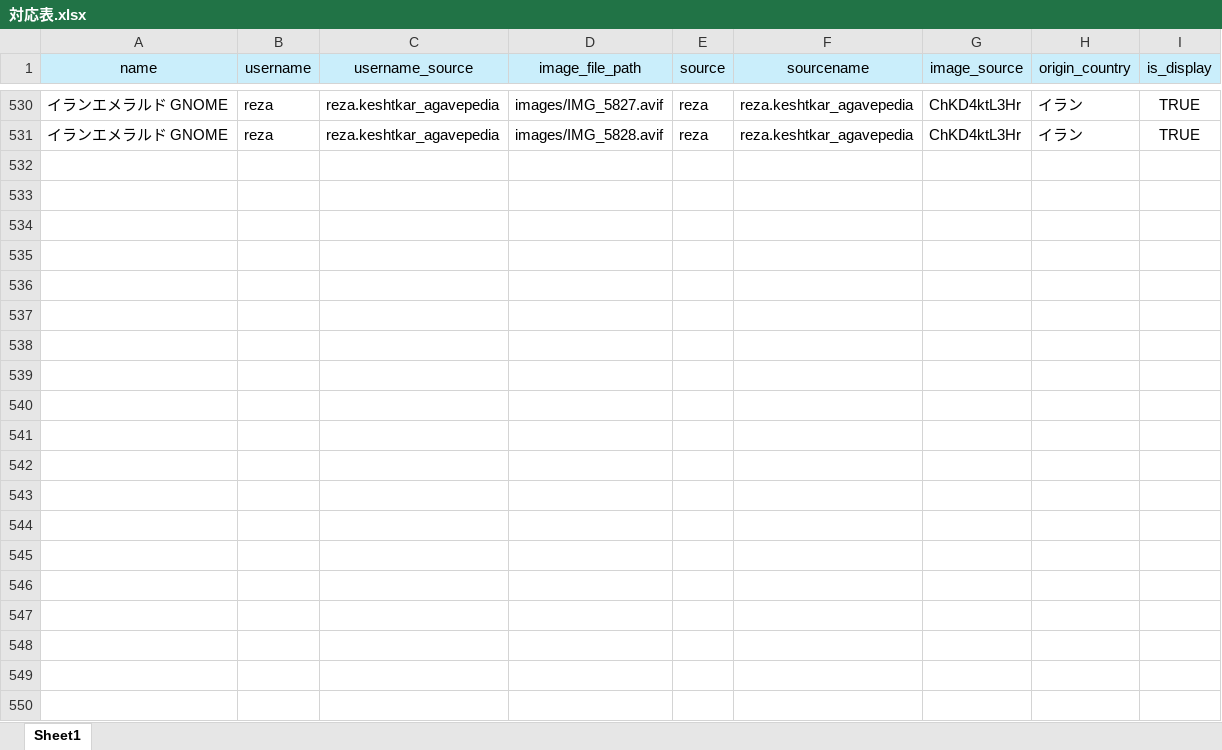
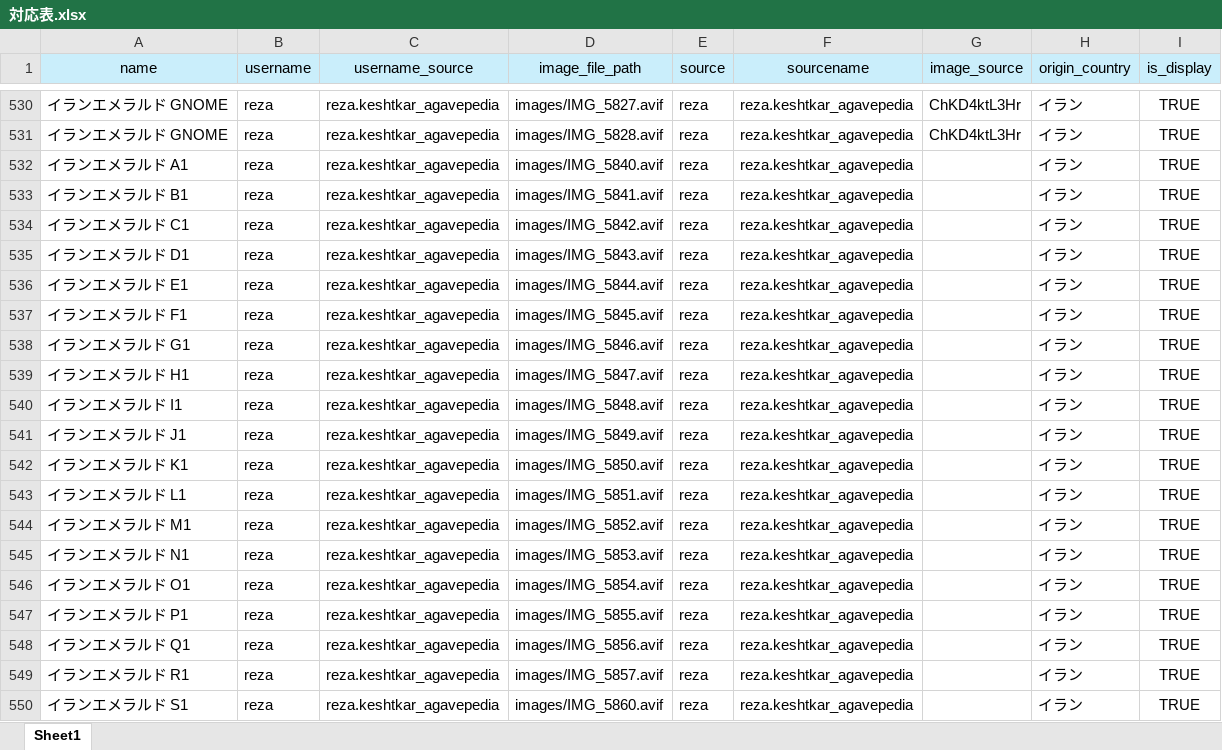
Before and after one commit to IggyRAW/agave-image-search-system, an Excel workbook: src/backend/excel/対応表.xlsx, sheet Sheet1, drawn as a sheet; only a part is shown, gaps mark what is left out; values as stored, in another font and other column widths than the file's, no borders; the diff covers the shown part only; the diff names each change by its address in the sheet, - before the commit and + after, or states it on an @@ line.

Commit message:
イランエメラルドデータの追加

```diff
--- a/src/backend/excel/対応表.xlsx (sheet Sheet1)
+++ b/src/backend/excel/対応表.xlsx (sheet Sheet1)
+row 532: イランエメラルド A1 | reza | reza.keshtkar_agavepedia | images/IMG_5840.avif | reza | reza.keshtkar_agavepedia |  | イラン | TRUE
+row 533: イランエメラルド B1 | reza | reza.keshtkar_agavepedia | images/IMG_5841.avif | reza | reza.keshtkar_agavepedia |  | イラン | TRUE
+row 534: イランエメラルド C1 | reza | reza.keshtkar_agavepedia | images/IMG_5842.avif | reza | reza.keshtkar_agavepedia |  | イラン | TRUE
+row 535: イランエメラルド D1 | reza | reza.keshtkar_agavepedia | images/IMG_5843.avif | reza | reza.keshtkar_agavepedia |  | イラン | TRUE
+row 536: イランエメラルド E1 | reza | reza.keshtkar_agavepedia | images/IMG_5844.avif | reza | reza.keshtkar_agavepedia |  | イラン | TRUE
+row 537: イランエメラルド F1 | reza | reza.keshtkar_agavepedia | images/IMG_5845.avif | reza | reza.keshtkar_agavepedia |  | イラン | TRUE
+row 538: イランエメラルド G1 | reza | reza.keshtkar_agavepedia | images/IMG_5846.avif | reza | reza.keshtkar_agavepedia |  | イラン | TRUE
+row 539: イランエメラルド H1 | reza | reza.keshtkar_agavepedia | images/IMG_5847.avif | reza | reza.keshtkar_agavepedia |  | イラン | TRUE
+row 540: イランエメラルド I1 | reza | reza.keshtkar_agavepedia | images/IMG_5848.avif | reza | reza.keshtkar_agavepedia |  | イラン | TRUE
+row 541: イランエメラルド J1 | reza | reza.keshtkar_agavepedia | images/IMG_5849.avif | reza | reza.keshtkar_agavepedia |  | イラン | TRUE
+row 542: イランエメラルド K1 | reza | reza.keshtkar_agavepedia | images/IMG_5850.avif | reza | reza.keshtkar_agavepedia |  | イラン | TRUE
+row 543: イランエメラルド L1 | reza | reza.keshtkar_agavepedia | images/IMG_5851.avif | reza | reza.keshtkar_agavepedia |  | イラン | TRUE
+row 544: イランエメラルド M1 | reza | reza.keshtkar_agavepedia | images/IMG_5852.avif | reza | reza.keshtkar_agavepedia |  | イラン | TRUE
+row 545: イランエメラルド N1 | reza | reza.keshtkar_agavepedia | images/IMG_5853.avif | reza | reza.keshtkar_agavepedia |  | イラン | TRUE
+row 546: イランエメラルド O1 | reza | reza.keshtkar_agavepedia | images/IMG_5854.avif | reza | reza.keshtkar_agavepedia |  | イラン | TRUE
+row 547: イランエメラルド P1 | reza | reza.keshtkar_agavepedia | images/IMG_5855.avif | reza | reza.keshtkar_agavepedia |  | イラン | TRUE
+row 548: イランエメラルド Q1 | reza | reza.keshtkar_agavepedia | images/IMG_5856.avif | reza | reza.keshtkar_agavepedia |  | イラン | TRUE
+row 549: イランエメラルド R1 | reza | reza.keshtkar_agavepedia | images/IMG_5857.avif | reza | reza.keshtkar_agavepedia |  | イラン | TRUE
+row 550: イランエメラルド S1 | reza | reza.keshtkar_agavepedia | images/IMG_5860.avif | reza | reza.keshtkar_agavepedia |  | イラン | TRUE
```
Also changed, not shown: 37 added rows and 3 edited cells elsewhere in this sheet, 56 other files.
